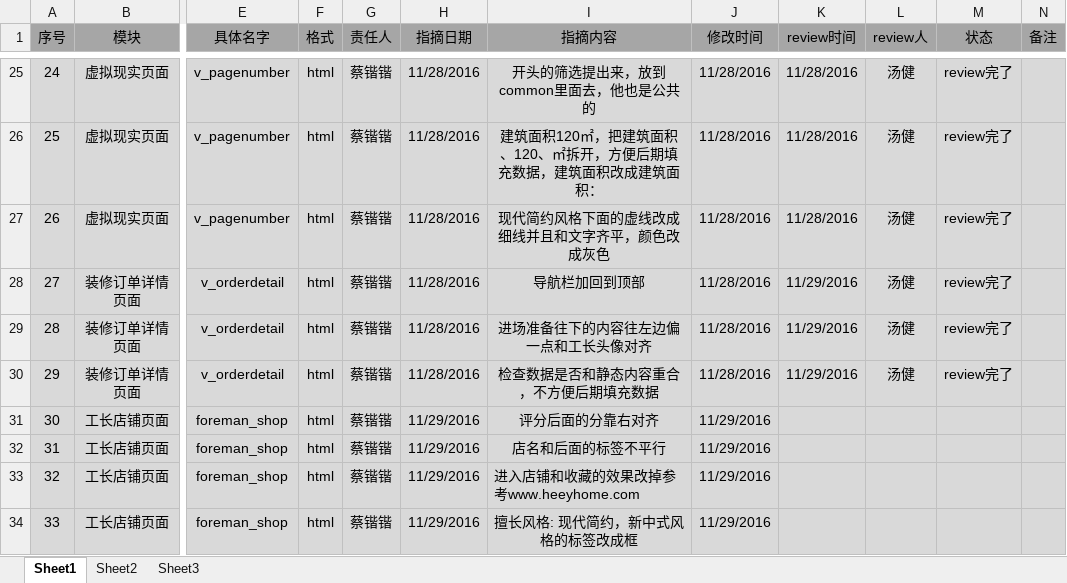
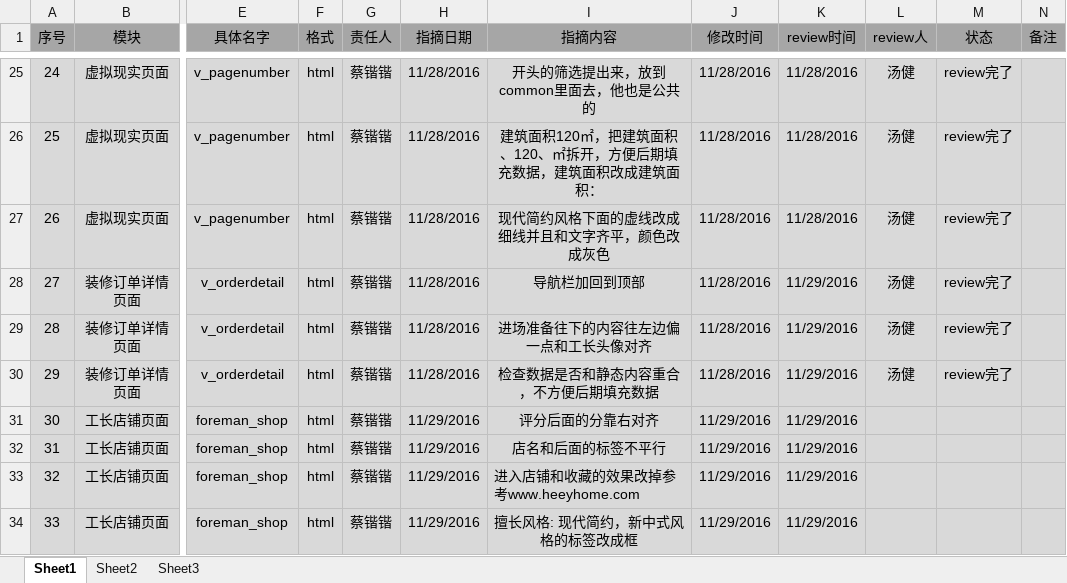
Before and after one commit to HeeyHomeIT/Heigh-ho_Network, an Excel workbook: doc/web/指摘.xlsx, sheet Sheet1, drawn as a sheet; only a part is shown, gaps mark what is left out; values as stored, in another font and other column widths than the file's, no borders; charts and pictures not drawn; the diff names each change by its address in the sheet, - before the commit and + after, or states it on an @@ line.

```diff
--- a/doc/web/指摘.xlsx (sheet Sheet1)
+++ b/doc/web/指摘.xlsx (sheet Sheet1)
-K31:K34 (review时间): (empty)
+K31:K34 (review时间): 11/29/2016
```
Also changed, not shown: charts or pictures, 2 other files.
